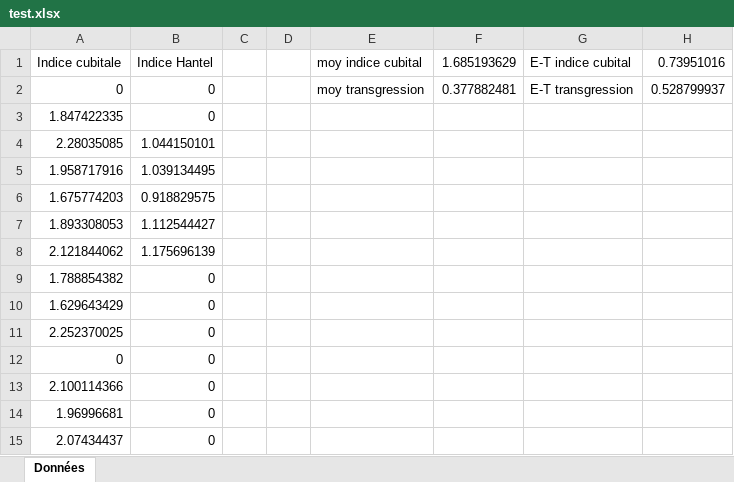
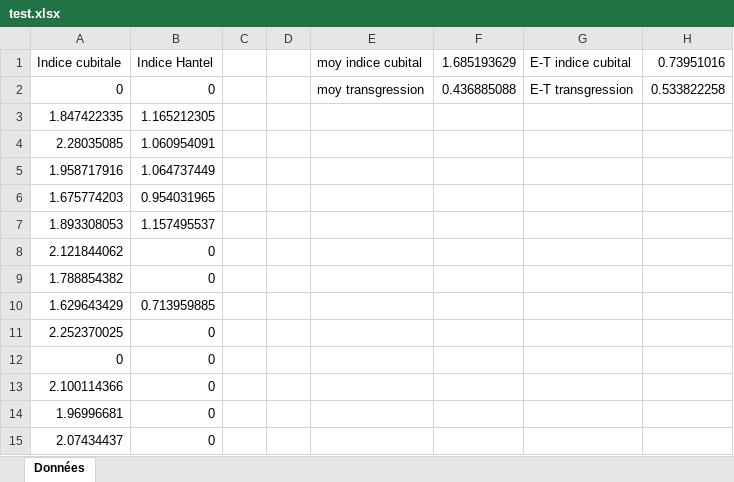
Before and after one commit to flamendO/biometric_analysis_of_bees, an Excel workbook: images/test.xlsx, sheet Données, drawn as a sheet; values as stored, in another font and other column widths than the file's, no borders; the diff names each change by its address in the sheet, - before the commit and + after, or states it on an @@ line.

```diff
--- a/images/test.xlsx (sheet Données)
+++ b/images/test.xlsx (sheet Données)
-F2: 0.377882481
+F2: 0.436885088
-H2: 0.528799937
+H2: 0.533822258
-B3: 0
+B3: 1.165212305
-B4: 1.044150101
+B4: 1.060954091
-B5: 1.039134495
+B5: 1.064737449
-B6: 0.918829575
+B6: 0.954031965
-B7: 1.112544427
+B7: 1.157495537
-B8: 1.175696139
+B8: 0
-B10: 0
+B10: 0.713959885
```
Also changed, not shown: 49 other files.
